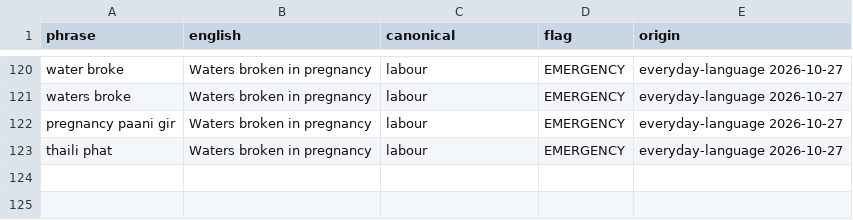
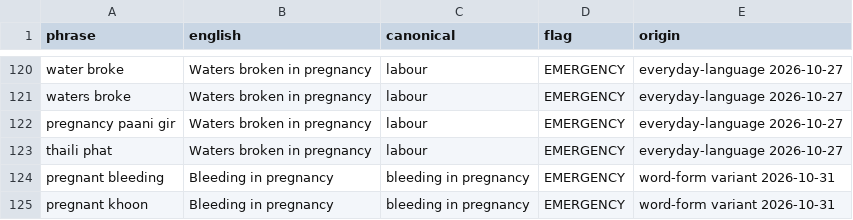
Before and after one commit to Nexeagle-HealthCareAI/1HMS-NLP-Router, a CSV file: hms_router/data/red_flags.csv, drawn as a sheet; only a part is shown, gaps mark what is left out.

```diff
--- a/hms_router/data/red_flags.csv
+++ b/hms_router/data/red_flags.csv
@@ -123 +123,3 @@ pregnancy paani gir,Waters broken in pregnancy,labour,EMERGENCY,everyday-languag
 thaili phat,Waters broken in pregnancy,labour,EMERGENCY,everyday-language 2026-10-27
+pregnant bleeding,Bleeding in pregnancy,bleeding in pregnancy,EMERGENCY,word-form variant 2026-10-31
+pregnant khoon,Bleeding in pregnancy,bleeding in pregnancy,EMERGENCY,word-form variant 2026-10-31
```
Also changed, not shown: 13 other files.
